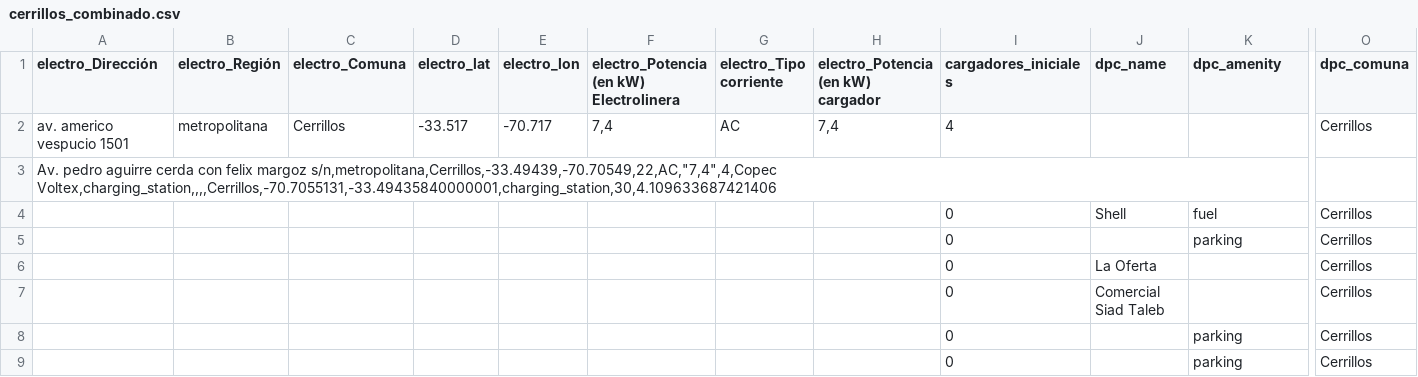
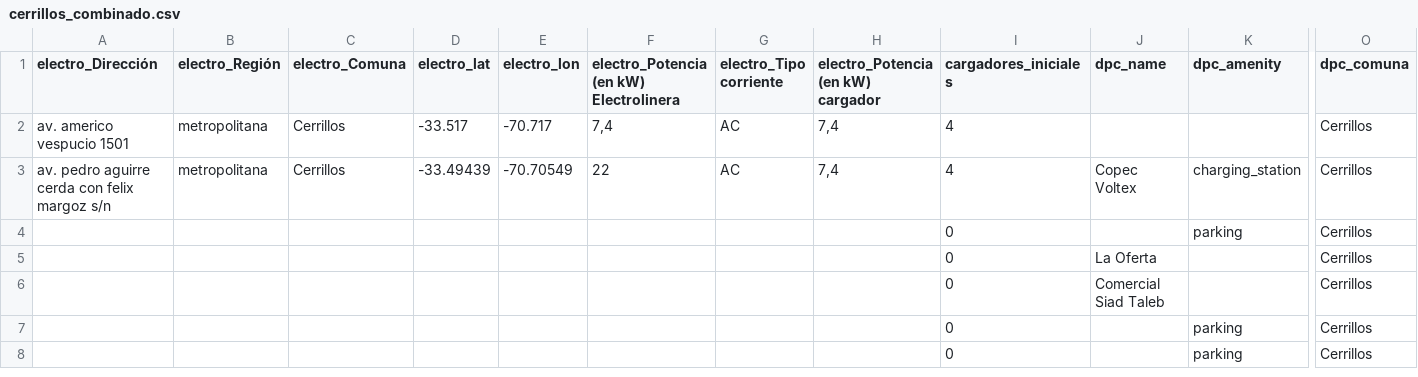
Before and after one commit to llkyssu/Optimizacion-2025-G37, a CSV file: combinado_epc_dpc_por_comuna/cerrillos_combinado.csv, drawn as a sheet; only a part is shown, gaps mark what is left out; removed rows and columns are numbered as before the commit, all else as after; rows hold the shown columns only; the diff names each change by its address in the sheet, - before the commit and + after, or states it on an @@ line.

Commit message:
Update cerrillos_combinado.csv

```diff
--- a/combinado_epc_dpc_por_comuna/cerrillos_combinado.csv
+++ b/combinado_epc_dpc_por_comuna/cerrillos_combinado.csv
-row 3: Av. pedro aguirre cerda con felix margoz s/n,metropolitana,Cerrillos,-33.49439,-70.70549,22,AC,"7,4",4,Copec Voltex,charging_station,,,,Cerrillos,-70.7055131,-33.49435840000001,charging_station,30,4.109633687421406
-row 4:  |  |  |  |  |  |  |  | 0 | Shell | fuel | Cerrillos
+row 3: av. pedro aguirre cerda con felix margoz s/n | metropolitana | Cerrillos | -33.49439 | -70.70549 | 22 | AC | 7,4 | 4 | Copec Voltex | charging_station | Cerrillos
```
